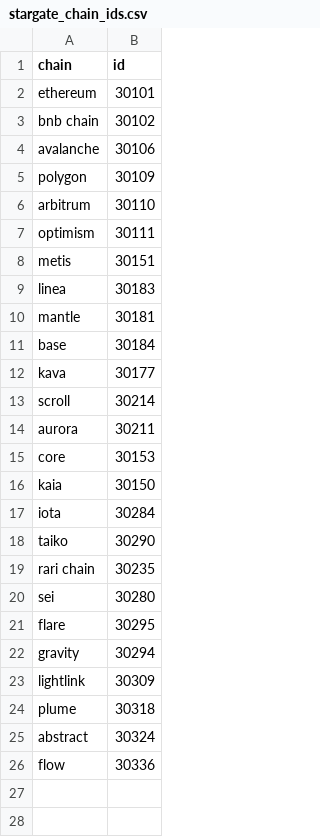
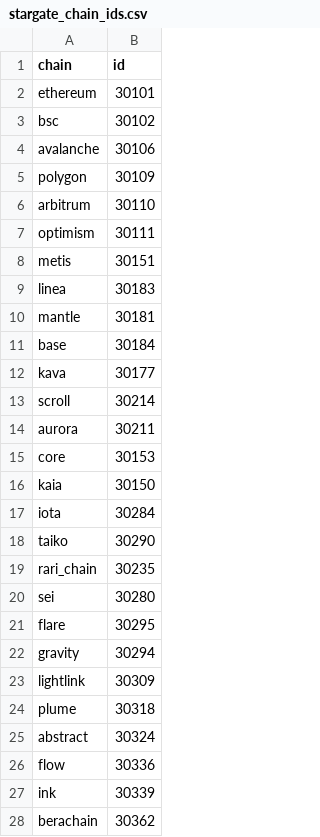
Before and after one commit to Artemis-xyz/dbt, a CSV file: seeds/stargate_chain_ids.csv, drawn as a sheet.

Commit message:
fixing stargate models

```diff
--- a/seeds/stargate_chain_ids.csv
+++ b/seeds/stargate_chain_ids.csv
@@ -2,3 +2,3 @@ chain,id
 ethereum,30101
-bnb chain,30102
+bsc,30102
 avalanche,30106
@@ -18,3 +18,3 @@ iota,30284
 taiko,30290
-rari chain,30235
+rari_chain,30235
 sei,30280
@@ -26 +26,3 @@ abstract,30324
 flow,30336
+ink,30339
+berachain,30362
```
Also changed, not shown: seeds/native_tokens_seed.csv, 33 other files.
